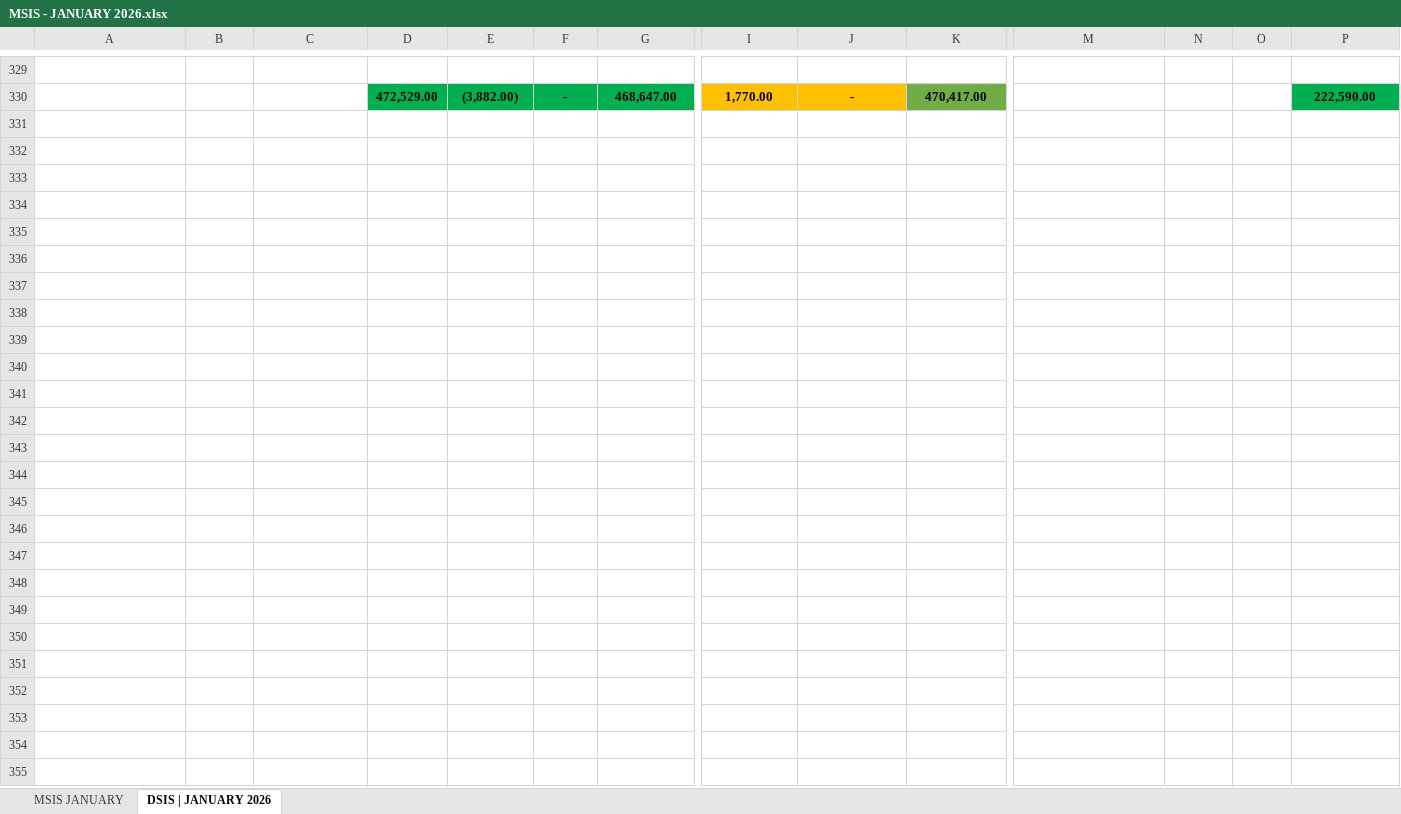
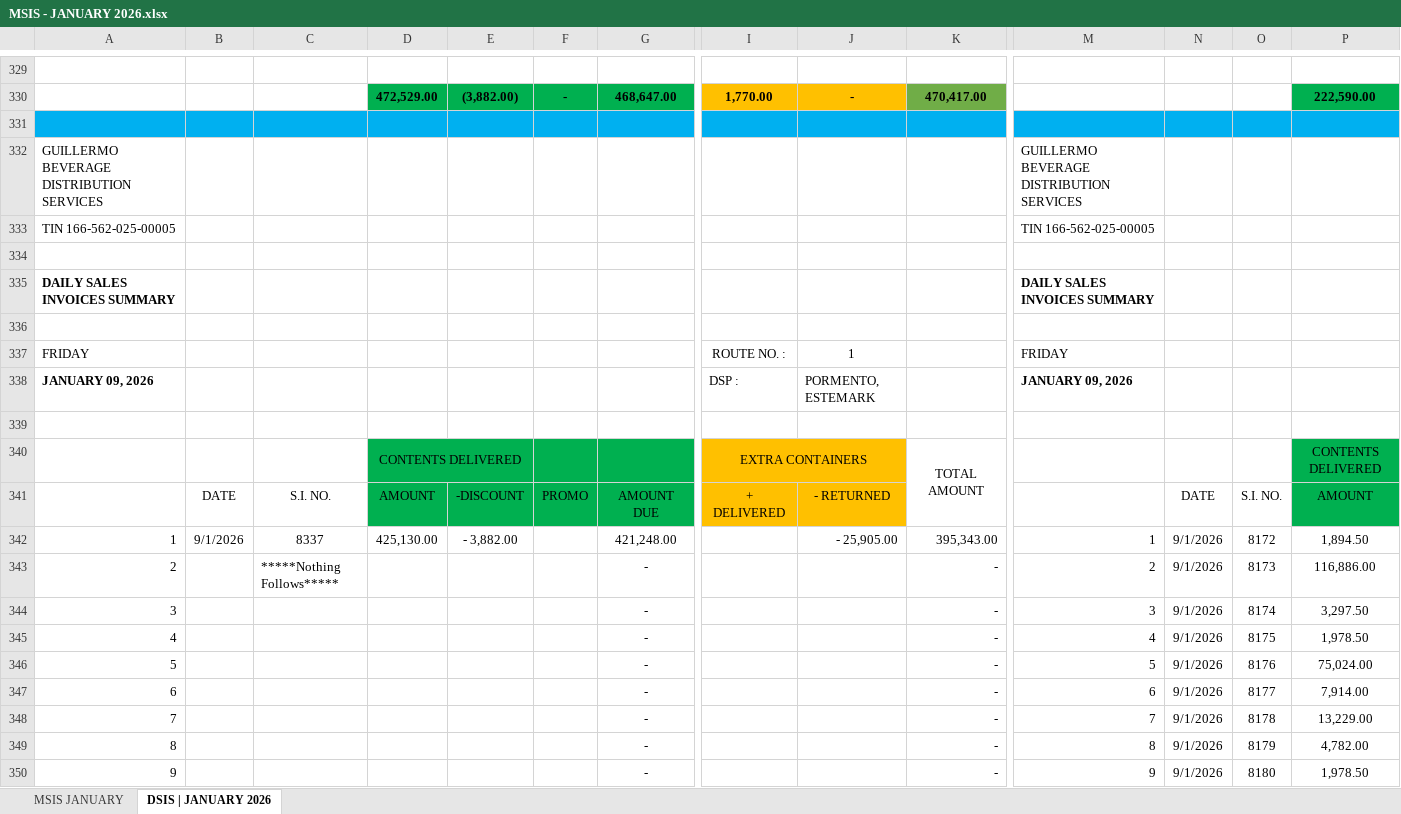
Before and after one commit to fliqlo/GBDS, an Excel workbook: GBDS JANUARY FILES 2026/MSIS - JANUARY 2026.xlsx, sheet DSIS | JANUARY 2026, drawn as a sheet; only a part is shown, gaps mark what is left out; values as stored, in another font and other column widths than the file's, no borders; rows hold the shown columns only; the diff covers the shown part only; the diff names each change by its address in the sheet, - before the commit and + after, or states it on an @@ line.

Commit message:
GBDS JANUARY FILES 2026 | fliqlo@GBDS

```diff
--- a/GBDS JANUARY FILES 2026/MSIS - JANUARY 2026.xlsx (sheet DSIS | JANUARY 2026)
+++ b/GBDS JANUARY FILES 2026/MSIS - JANUARY 2026.xlsx (sheet DSIS | JANUARY 2026)
+row 331: (empty)
+row 332: GUILLERMO BEVERAGE DISTRIBUTION SERVICES |  |  |  |  |  |  |  |  |  | GUILLERMO BEVERAGE DISTRIBUTION SERVICES
+row 333: TIN 166-562-025-00005 |  |  |  |  |  |  |  |  |  | TIN 166-562-025-00005
+row 334: (empty)
+row 335: DAILY SALES INVOICES SUMMARY |  |  |  |  |  |  |  |  |  | DAILY SALES INVOICES SUMMARY
+row 336: (empty)
+row 337: FRIDAY |  |  |  |  |  |  | ROUTE NO. : | 1 |  | FRIDAY
+row 338: JANUARY 09, 2026 |  |  |  |  |  |  | DSP : | PORMENTO, ESTEMARK |  | JANUARY 09, 2026
+row 339: (empty)
+row 340:  |  |  | CONTENTS DELIVERED |  |  |  | EXTRA CONTAINERS |  | TOTAL AMOUNT |  |  |  | CONTENTS DELIVERED
+row 341:  | DATE | S.I. NO. | AMOUNT | -DISCOUNT | PROMO | AMOUNT DUE | + DELIVERED | - RETURNED |  |  | DATE | S.I. NO. | AMOUNT
+row 342: 1 | 9/1/2026 | 8337 | 425,130.00 | - 3,882.00 |  | 421,248.00 |  | - 25,905.00 | 395,343.00 | 1 | 9/1/2026 | 8172 | 1,894.50
+row 343: 2 |  | *****Nothing Follows***** |  |  |  | - |  |  | - | 2 | 9/1/2026 | 8173 | 116,886.00
+row 344: 3 |  |  |  |  |  | - |  |  | - | 3 | 9/1/2026 | 8174 | 3,297.50
+row 345: 4 |  |  |  |  |  | - |  |  | - | 4 | 9/1/2026 | 8175 | 1,978.50
+row 346: 5 |  |  |  |  |  | - |  |  | - | 5 | 9/1/2026 | 8176 | 75,024.00
+row 347: 6 |  |  |  |  |  | - |  |  | - | 6 | 9/1/2026 | 8177 | 7,914.00
+row 348: 7 |  |  |  |  |  | - |  |  | - | 7 | 9/1/2026 | 8178 | 13,229.00
+row 349: 8 |  |  |  |  |  | - |  |  | - | 8 | 9/1/2026 | 8179 | 4,782.00
+row 350: 9 |  |  |  |  |  | - |  |  | - | 9 | 9/1/2026 | 8180 | 1,978.50
```
Also changed, not shown: 35 added rows elsewhere in this sheet, sheet MSIS JANUARY, GBDS JANUARY FILES 2026/SHORT OVER ALL ROUTES - JANUARY 2026.xlsx.
